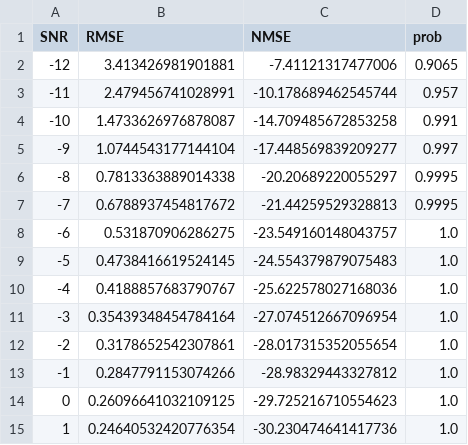
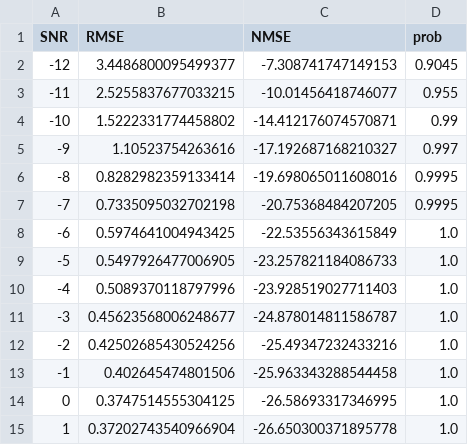
Before and after one commit to McLinWxl/SPAN-for-DOA-estimation, a CSV file: Result/DCNN/varSNR16.csv, drawn as a sheet; only a part is shown; the diff covers the shown part only.

```diff
--- a/Result/DCNN/varSNR16.csv
+++ b/Result/DCNN/varSNR16.csv
@@ -1,15 +1,15 @@
 SNR, RMSE, NMSE, prob
--12, 3.413426981901881, -7.41121317477006, 0.9065
--11, 2.479456741028991, -10.178689462545744, 0.957
--10, 1.4733626976878087, -14.709485672853258, 0.991
--9, 1.0744543177144104, -17.448569839209277, 0.997
--8, 0.7813363889014338, -20.20689220055297, 0.9995
--7, 0.6788937454817672, -21.44259529328813, 0.9995
--6, 0.531870906286275, -23.549160148043757, 1.0
--5, 0.4738416619524145, -24.554379879075483, 1.0
--4, 0.4188857683790767, -25.622578027168036, 1.0
--3, 0.35439348454784164, -27.074512667096954, 1.0
--2, 0.3178652542307861, -28.017315352055654, 1.0
--1, 0.2847791153074266, -28.98329443327812, 1.0
-0, 0.26096641032109125, -29.725216710554623, 1.0
-1, 0.24640532420776354, -30.230474641417736, 1.0
+-12, 3.4486800095499377, -7.308741747149153, 0.9045
+-11, 2.5255837677033215, -10.01456418746077, 0.955
+-10, 1.5222331774458802, -14.412176074570871, 0.99
+-9, 1.10523754263616, -17.192687168210327, 0.997
+-8, 0.8282982359133414, -19.698065011608016, 0.9995
+-7, 0.7335095032702198, -20.75368484207205, 0.9995
+-6, 0.5974641004943425, -22.53556343615849, 1.0
+-5, 0.5497926477006905, -23.257821184086733, 1.0
+-4, 0.5089370118797996, -23.928519027711403, 1.0
+-3, 0.45623568006248677, -24.878014811586787, 1.0
+-2, 0.42502685430524256, -25.49347232433216, 1.0
+-1, 0.402645474801506, -25.963343288544458, 1.0
+0, 0.3747514555304125, -26.58693317346995, 1.0
+1, 0.37202743540966904, -26.650300371895778, 1.0
```
Also changed, not shown: 22 edited cells elsewhere in this file, Result/DCNN/varSnapshots6.csv, 7 other files.
